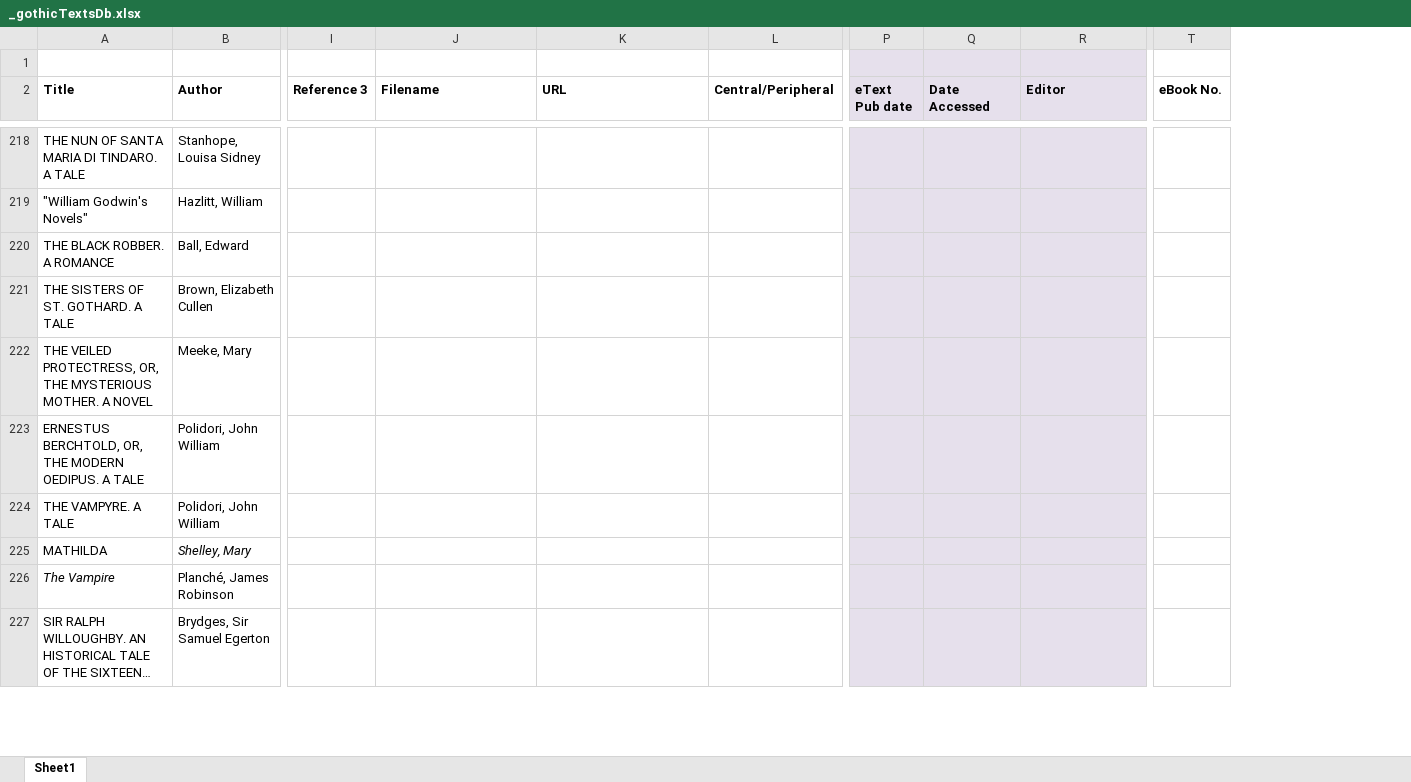
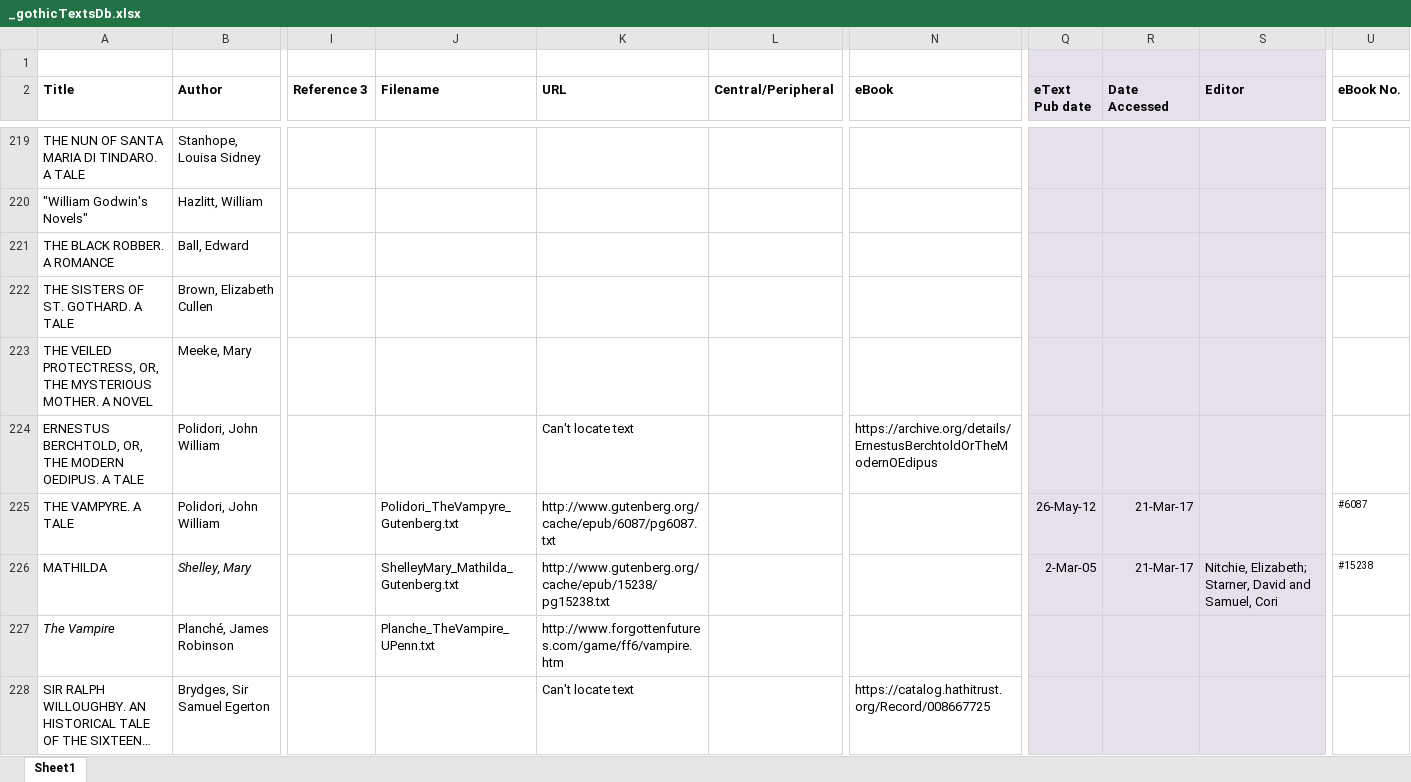
Before and after one commit to eleanorstrib/gothic, an Excel workbook: _gothicTextsDb.xlsx, sheet Sheet1, drawn as a sheet; only a part is shown, gaps mark what is left out; long unchanged cells end in …; values as stored, in another font and other column widths than the file's, no borders; addresses are those after the commit; the diff covers the shown part only; the diff names each change by its address in the sheet, - before the commit and + after, or states it on an @@ line.

```diff
--- a/_gothicTextsDb.xlsx (sheet Sheet1)
+++ b/_gothicTextsDb.xlsx (sheet Sheet1)
+column N (eBook), rows 224-228: https://archive.org/details/ErnestusBerchtoldOrTheModernOEdipus |  |  |  | https://catalog.hathitrust.org/Record/008667725
-K224 (URL): (empty)
+K224 (URL): Can't locate text
-J225 (Filename): (empty)
+J225 (Filename): Polidori_TheVampyre_Gutenberg.txt
-K225 (URL): (empty)
+K225 (URL): http://www.gutenberg.org/cache/epub/6087/pg6087.txt
-Q225 (eText Pub date): (empty)
+Q225 (eText Pub date): 26-May-12
-R225:R226 (Date Accessed): (empty)
+R225:R226 (Date Accessed): 21-Mar-17
-U225 (eBook No.): (empty)
+U225 (eBook No.): #6087
-J226 (Filename): (empty)
+J226 (Filename): ShelleyMary_Mathilda_Gutenberg.txt
-K226 (URL): (empty)
+K226 (URL): http://www.gutenberg.org/cache/epub/15238/pg15238.txt
-Q226 (eText Pub date): (empty)
+Q226 (eText Pub date): 2-Mar-05
-S226 (Editor): (empty)
+S226 (Editor): Nitchie, Elizabeth; Starner, David and Samuel, Cori
-U226 (eBook No.): (empty)
+U226 (eBook No.): #15238
-J227 (Filename): (empty)
+J227 (Filename): Planche_TheVampire_UPenn.txt
-K227 (URL): (empty)
+K227 (URL): http://www.forgottenfutures.com/game/ff6/vampire.htm
-K228 (URL): (empty)
+K228 (URL): Can't locate text
```
Also changed, not shown: 1 added row, 75 edited cells and cell formats elsewhere in this sheet, 12 other files.
